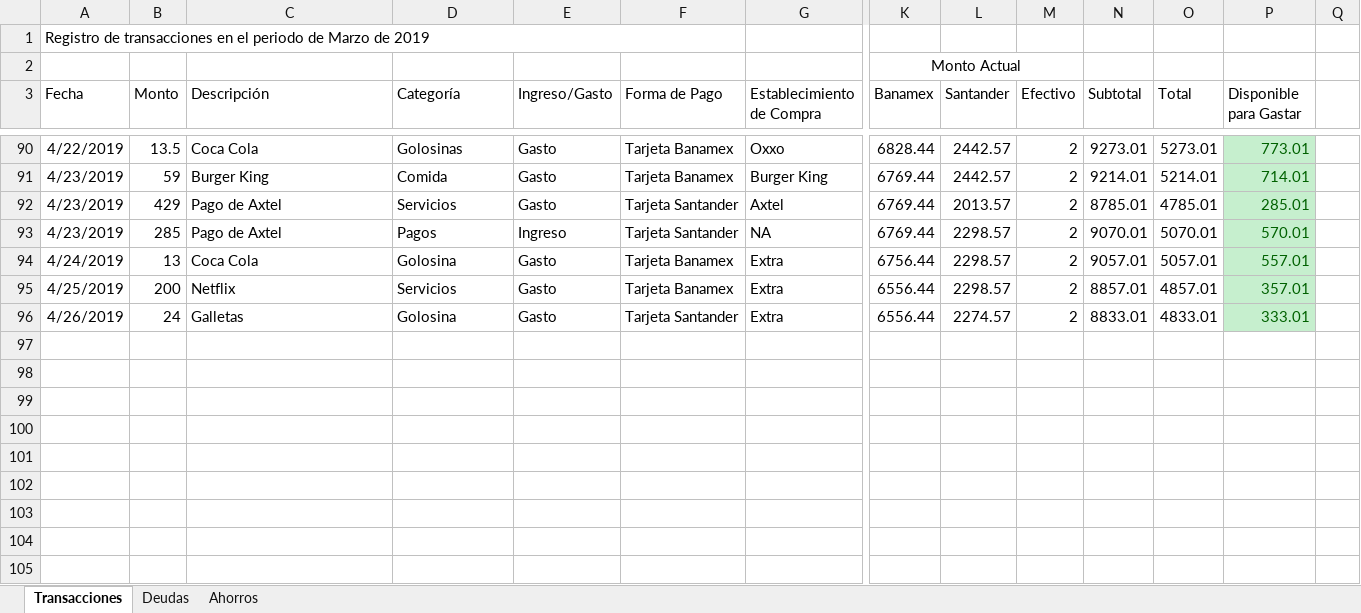
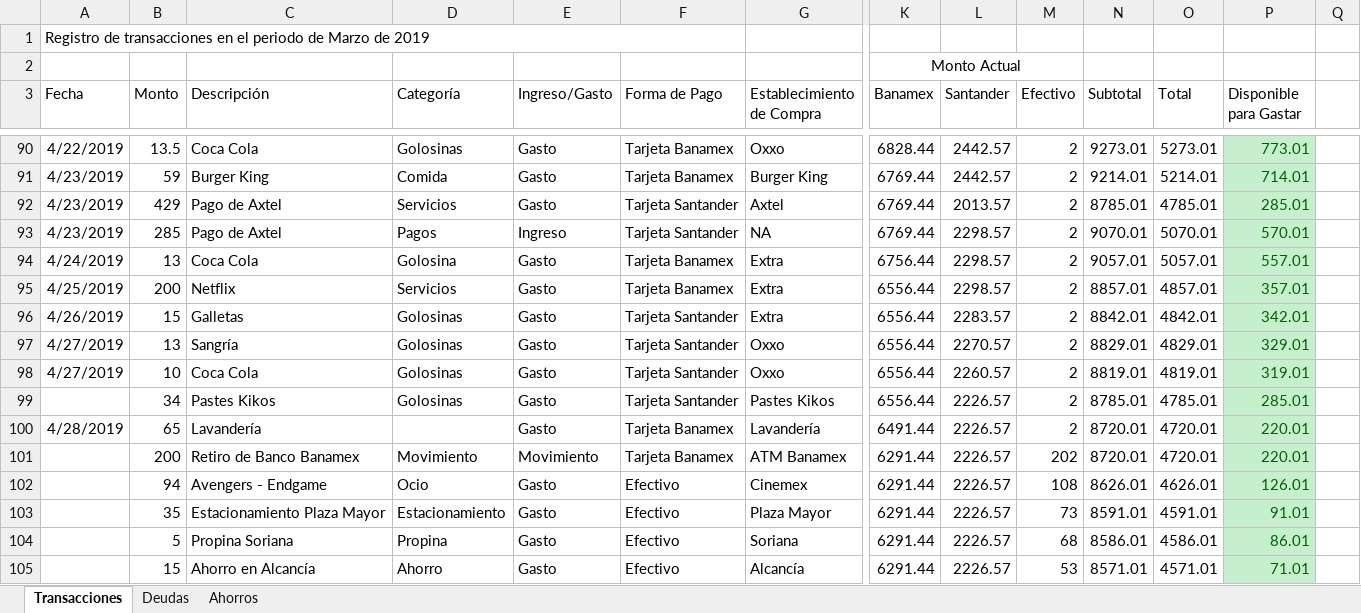
Before and after one commit to Crushedkrz78/incomeManagement, an Excel workbook: data/initial_data.xlsx, sheet Transacciones, drawn as a sheet; only a part is shown, gaps mark what is left out; values as stored, in another font and other column widths than the file's, no borders; rows hold the shown columns only; the diff names each change by its address in the sheet, - before the commit and + after, or states it on an @@ line.

Commit message:
Intial Data Update

```diff
--- a/data/initial_data.xlsx (sheet Transacciones)
+++ b/data/initial_data.xlsx (sheet Transacciones)
-B96 (Monto): 24
+B96 (Monto): 15
-D96 (Categoría): Golosina
+D96 (Categoría): Golosinas
-L96 (Santander): 2274.57
+L96 (Santander): 2283.57
-N96 (Subtotal): 8833.01
+N96 (Subtotal): 8842.01
-O96 (Total): 4833.01
+O96 (Total): 4842.01
-P96 (Disponible para Gastar): 333.01
+P96 (Disponible para Gastar): 342.01
+row 97: 4/27/2019 | 13 | Sangría | Golosinas | Gasto | Tarjeta Santander | Oxxo | 6556.44 | 2270.57 | 2 | 8829.01 | 4829.01 | 329.01
+row 98: 4/27/2019 | 10 | Coca Cola | Golosinas | Gasto | Tarjeta Santander | Oxxo | 6556.44 | 2260.57 | 2 | 8819.01 | 4819.01 | 319.01
+row 99:  | 34 | Pastes Kikos | Golosinas | Gasto | Tarjeta Santander | Pastes Kikos | 6556.44 | 2226.57 | 2 | 8785.01 | 4785.01 | 285.01
+row 100: 4/28/2019 | 65 | Lavandería |  | Gasto | Tarjeta Banamex | Lavandería | 6491.44 | 2226.57 | 2 | 8720.01 | 4720.01 | 220.01
+row 101:  | 200 | Retiro de Banco Banamex | Movimiento | Movimiento | Tarjeta Banamex | ATM Banamex | 6291.44 | 2226.57 | 202 | 8720.01 | 4720.01 | 220.01
+row 102:  | 94 | Avengers - Endgame | Ocio | Gasto | Efectivo | Cinemex | 6291.44 | 2226.57 | 108 | 8626.01 | 4626.01 | 126.01
+row 103:  | 35 | Estacionamiento Plaza Mayor | Estacionamiento | Gasto | Efectivo | Plaza Mayor | 6291.44 | 2226.57 | 73 | 8591.01 | 4591.01 | 91.01
+row 104:  | 5 | Propina Soriana | Propina | Gasto | Efectivo | Soriana | 6291.44 | 2226.57 | 68 | 8586.01 | 4586.01 | 86.01
+row 105:  | 15 | Ahorro en Alcancía | Ahorro | Gasto | Efectivo | Alcancía | 6291.44 | 2226.57 | 53 | 8571.01 | 4571.01 | 71.01
```
